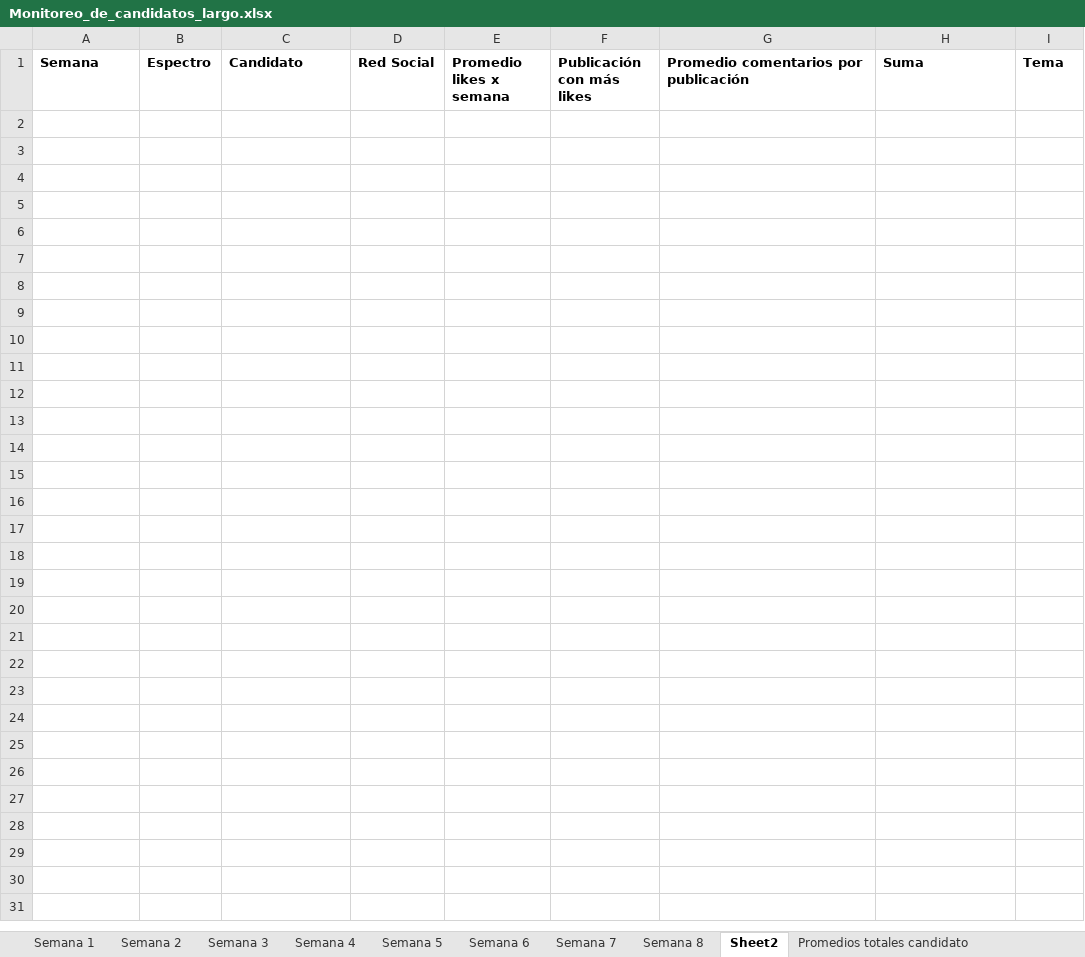
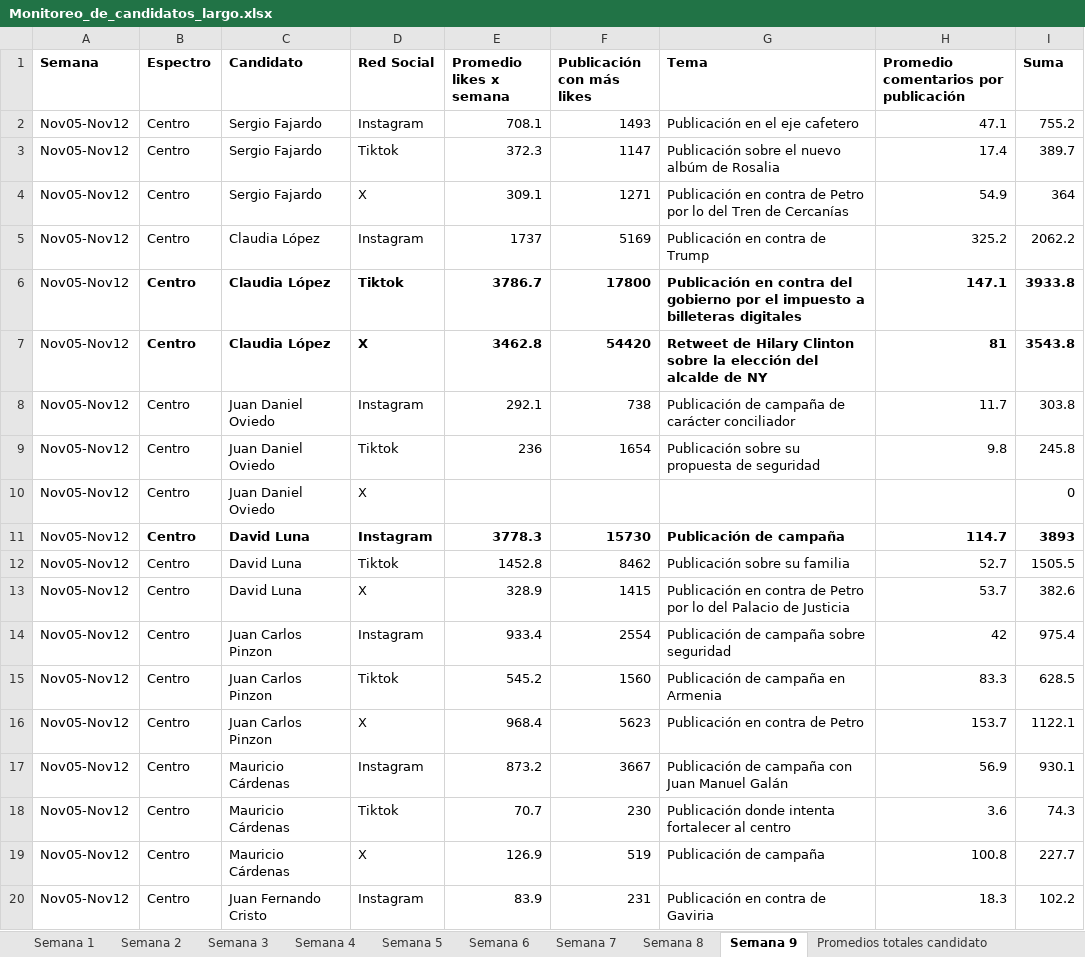
Before and after one commit to angelicamendeznova16-coder/Monitoreo-de-candidatos---Visor, an Excel workbook: Monitoreo_de_candidatos_largo.xlsx, sheet Semana 9, drawn as a sheet; only a part is shown; values as stored, in another font and other column widths than the file's, no borders; the diff covers the shown part only; the diff names each change by its address in the sheet, - before the commit and + after, or states it on an @@ line.

Commit message:
Add files via upload

```diff
--- a/Monitoreo_de_candidatos_largo.xlsx (sheet Semana 9)
+++ b/Monitoreo_de_candidatos_largo.xlsx (sheet Semana 9)
-sheet tab: Sheet2
+sheet tab: Semana 9
-G1: Promedio comentarios por publicación
+G1: Tema
-H1: Suma
+H1: Promedio comentarios por publicación
-I1: Tema
+I1: Suma
+row 2: Nov05-Nov12 | Centro | Sergio Fajardo | Instagram | 708.1 | 1493 | Publicación en el eje cafetero | 47.1 | 755.2
+row 3: Nov05-Nov12 | Centro | Sergio Fajardo | Tiktok | 372.3 | 1147 | Publicación sobre el nuevo albúm de Rosalia | 17.4 | 389.7
+row 4: Nov05-Nov12 | Centro | Sergio Fajardo | X | 309.1 | 1271 | Publicación en contra de Petro por lo del Tren de Cercanías | 54.9 | 364
+row 5: Nov05-Nov12 | Centro | Claudia López | Instagram | 1737 | 5169 | Publicación en contra de Trump | 325.2 | 2062.2
+row 6: Nov05-Nov12 | Centro | Claudia López | Tiktok | 3786.7 | 17800 | Publicación en contra del gobierno por el impuesto a billeteras digitales | 147.1 | 3933.8
+row 7: Nov05-Nov12 | Centro | Claudia López | X | 3462.8 | 54420 | Retweet de Hilary Clinton sobre la elección del alcalde de NY | 81 | 3543.8
+row 8: Nov05-Nov12 | Centro | Juan Daniel Oviedo | Instagram | 292.1 | 738 | Publicación de campaña de carácter conciliador | 11.7 | 303.8
+row 9: Nov05-Nov12 | Centro | Juan Daniel Oviedo | Tiktok | 236 | 1654 | Publicación sobre su propuesta de seguridad | 9.8 | 245.8
+row 10: Nov05-Nov12 | Centro | Juan Daniel Oviedo | X |  |  |  |  | 0
+row 11: Nov05-Nov12 | Centro | David Luna | Instagram | 3778.3 | 15730 | Publicación de campaña | 114.7 | 3893
+row 12: Nov05-Nov12 | Centro | David Luna | Tiktok | 1452.8 | 8462 | Publicación sobre su familia | 52.7 | 1505.5
+row 13: Nov05-Nov12 | Centro | David Luna | X | 328.9 | 1415 | Publicación en contra de Petro por lo del Palacio de Justicia | 53.7 | 382.6
+row 14: Nov05-Nov12 | Centro | Juan Carlos Pinzon | Instagram | 933.4 | 2554 | Publicación de campaña sobre seguridad | 42 | 975.4
+row 15: Nov05-Nov12 | Centro | Juan Carlos Pinzon | Tiktok | 545.2 | 1560 | Publicación de campaña en Armenia | 83.3 | 628.5
+row 16: Nov05-Nov12 | Centro | Juan Carlos Pinzon | X | 968.4 | 5623 | Publicación en contra de Petro | 153.7 | 1122.1
+row 17: Nov05-Nov12 | Centro | Mauricio Cárdenas | Instagram | 873.2 | 3667 | Publicación de campaña con Juan Manuel Galán | 56.9 | 930.1
+row 18: Nov05-Nov12 | Centro | Mauricio Cárdenas | Tiktok | 70.7 | 230 | Publicación donde intenta fortalecer al centro | 3.6 | 74.3
+row 19: Nov05-Nov12 | Centro | Mauricio Cárdenas | X | 126.9 | 519 | Publicación de campaña | 100.8 | 227.7
+row 20: Nov05-Nov12 | Centro | Juan Fernando Cristo | Instagram | 83.9 | 231 | Publicación en contra de Gaviria | 18.3 | 102.2
```
Also changed, not shown: 23 added rows elsewhere in this sheet, sheet Promedios totales candidato.
